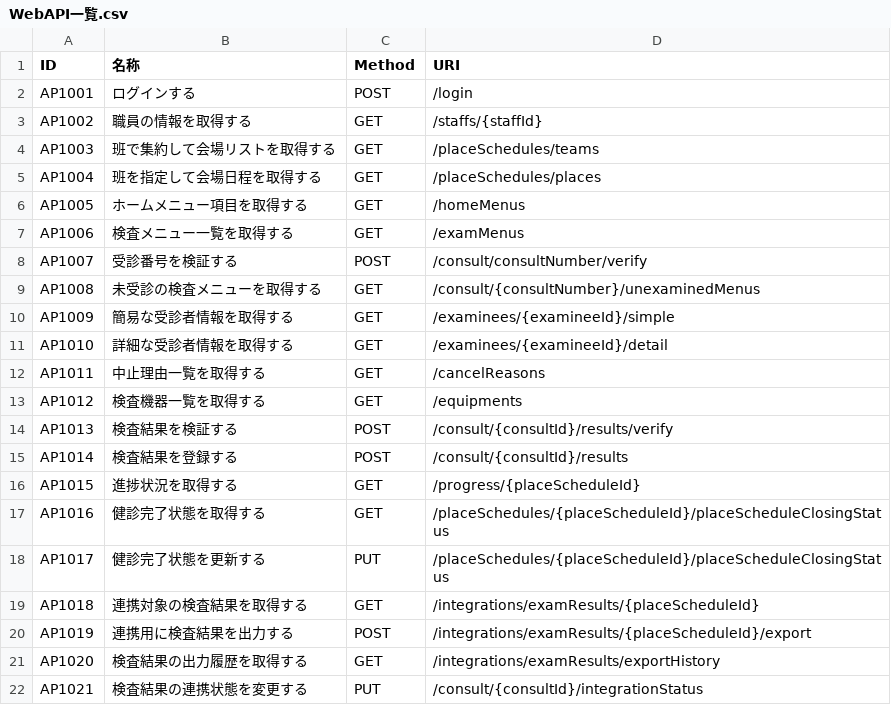
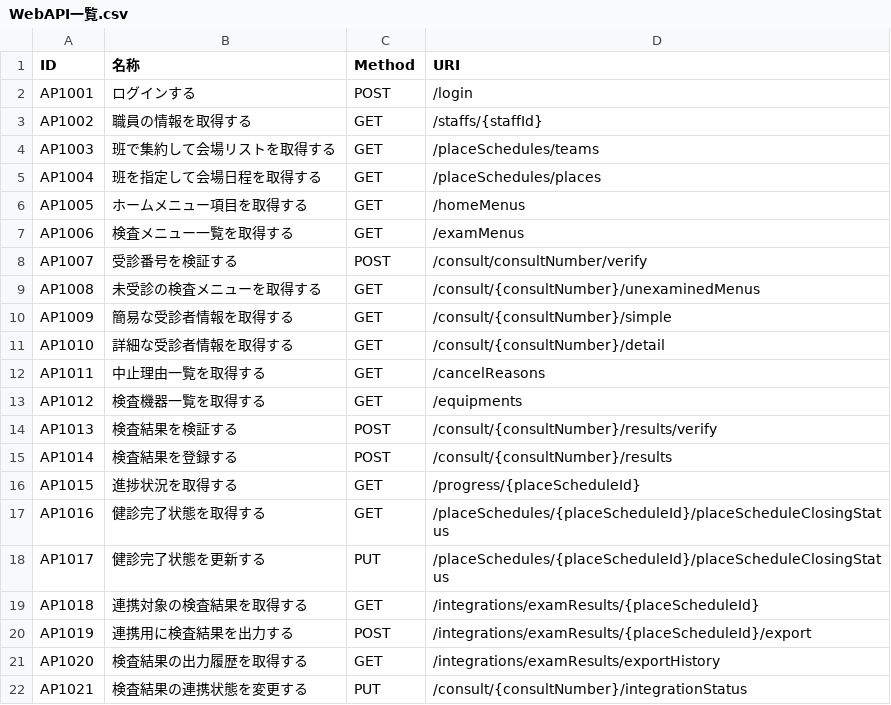
Before and after one commit to MrWangpeilin945/FlutterIOS, a CSV file: Documents/API設計書/src/data/WebAPI一覧.csv, drawn as a sheet.

```diff
--- a/Documents/API設計書/src/data/WebAPI一覧.csv
+++ b/Documents/API設計書/src/data/WebAPI一覧.csv
@@ -9,8 +9,8 @@ AP1007,受診番号を検証する,POST,/consult/consultNumber/verify
 AP1008,未受診の検査メニューを取得する,GET,/consult/{consultNumber}/unexaminedMenus
-AP1009,簡易な受診者情報を取得する,GET,/examinees/{examineeId}/simple
-AP1010,詳細な受診者情報を取得する,GET,/examinees/{examineeId}/detail
+AP1009,簡易な受診者情報を取得する,GET,/consult/{consultNumber}/simple
+AP1010,詳細な受診者情報を取得する,GET,/consult/{consultNumber}/detail
 AP1011,中止理由一覧を取得する,GET,/cancelReasons
 AP1012,検査機器一覧を取得する,GET,/equipments
-AP1013,検査結果を検証する,POST,/consult/{consultId}/results/verify
-AP1014,検査結果を登録する,POST,/consult/{consultId}/results
+AP1013,検査結果を検証する,POST,/consult/{consultNumber}/results/verify
+AP1014,検査結果を登録する,POST,/consult/{consultNumber}/results
 AP1015,進捗状況を取得する,GET,/progress/{placeScheduleId}
@@ -21,2 +21,2 @@ AP1019,連携用に検査結果を出力する,POST,/integrations/examResults/{p
 AP1020,検査結果の出力履歴を取得する,GET,/integrations/examResults/exportHistory
-AP1021,検査結果の連携状態を変更する,PUT,/consult/{consultId}/integrationStatus
+AP1021,検査結果の連携状態を変更する,PUT,/consult/{consultNumber}/integrationStatus
```
Also changed, not shown: 19 other files.
